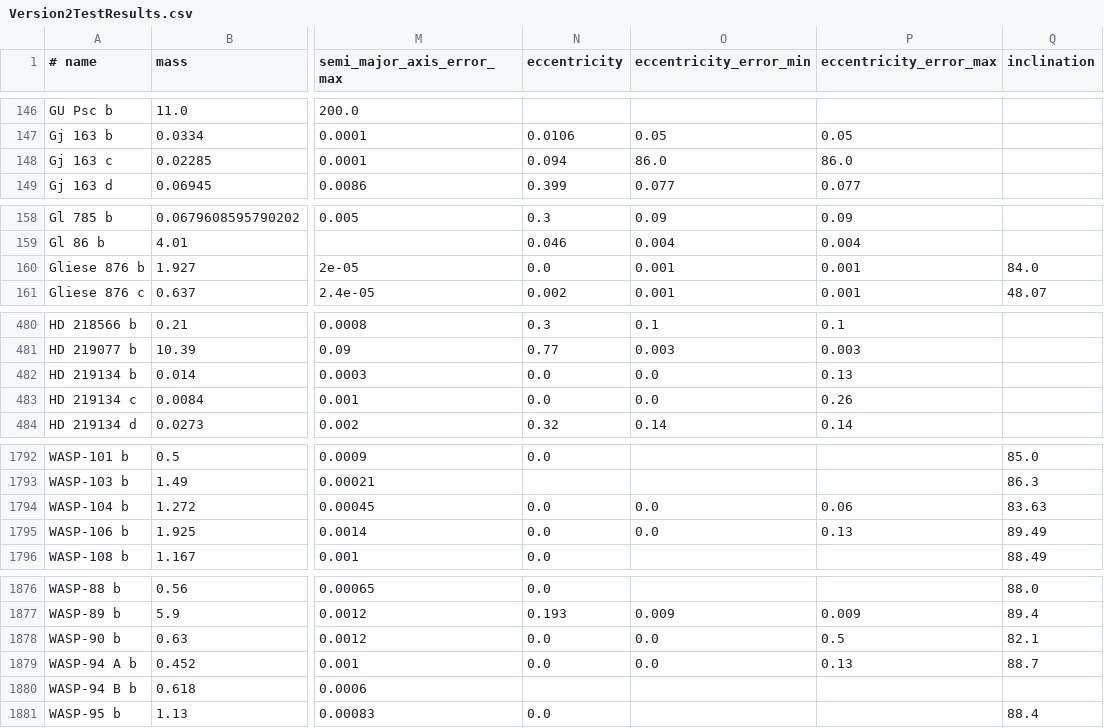
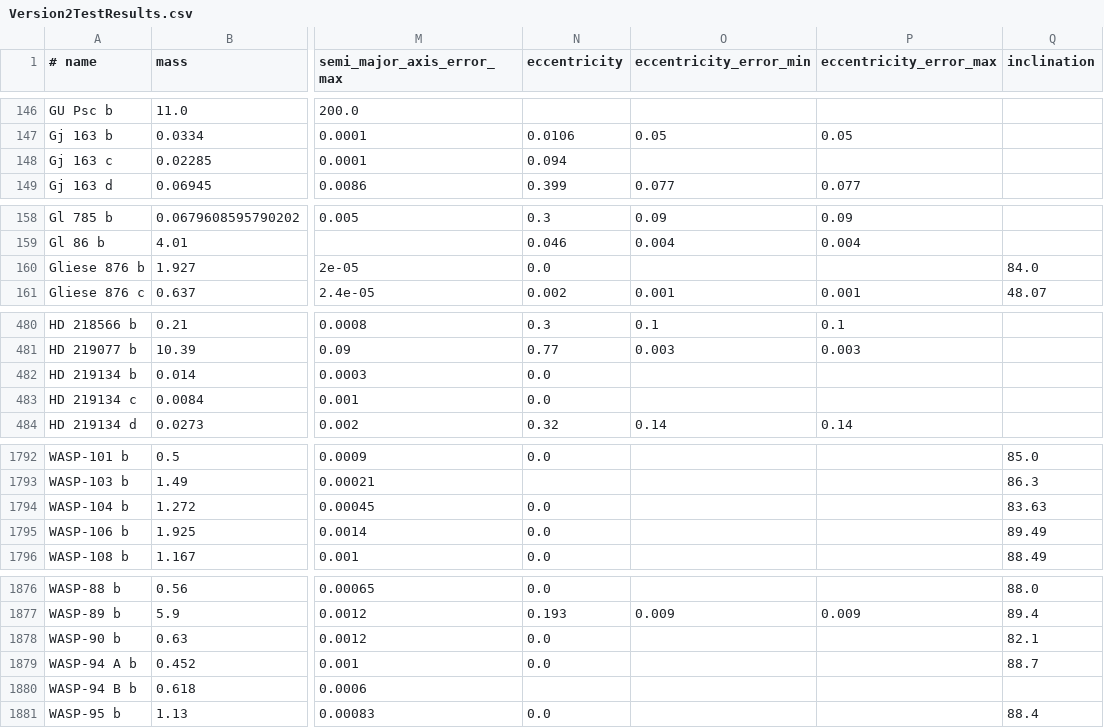
Before and after one commit to RichardWBradshaw/ExoplanetLibrary, a CSV file: ProgramData/Exoplanet Library/_UnitTestData/Version2TestResults.csv, drawn as a sheet; only a part is shown, gaps mark what is left out; the diff covers the shown part only; the diff names each change by its address in the sheet, - before the commit and + after, or states it on an @@ line.

Commit message:
Added checks for incorrect (obviously incorrect) data

```diff
--- a/ProgramData/Exoplanet Library/_UnitTestData/Version2TestResults.csv
+++ b/ProgramData/Exoplanet Library/_UnitTestData/Version2TestResults.csv
-O148 (eccentricity_error_min): 86.0
+O148 (eccentricity_error_min): (empty)
-P148 (eccentricity_error_max): 86.0
+P148 (eccentricity_error_max): (empty)
-O160 (eccentricity_error_min): 0.001
+O160 (eccentricity_error_min): (empty)
-P160 (eccentricity_error_max): 0.001
+P160 (eccentricity_error_max): (empty)
-O482:O483 (eccentricity_error_min): 0.0
+O482:O483 (eccentricity_error_min): (empty)
-P482 (eccentricity_error_max): 0.13
+P482 (eccentricity_error_max): (empty)
-P483 (eccentricity_error_max): 0.26
+P483 (eccentricity_error_max): (empty)
-O1794:O1795 (eccentricity_error_min): 0.0
+O1794:O1795 (eccentricity_error_min): (empty)
-P1794 (eccentricity_error_max): 0.06
+P1794 (eccentricity_error_max): (empty)
-P1795 (eccentricity_error_max): 0.13
+P1795 (eccentricity_error_max): (empty)
-O1878:O1879 (eccentricity_error_min): 0.0
+O1878:O1879 (eccentricity_error_min): (empty)
-P1878 (eccentricity_error_max): 0.5
+P1878 (eccentricity_error_max): (empty)
-P1879 (eccentricity_error_max): 0.13
+P1879 (eccentricity_error_max): (empty)
```
Also changed, not shown: 28 edited cells elsewhere in this file, ProgramData/Exoplanet Library/_UnitTestData/Version1TestResults.csv, 16 other files.
